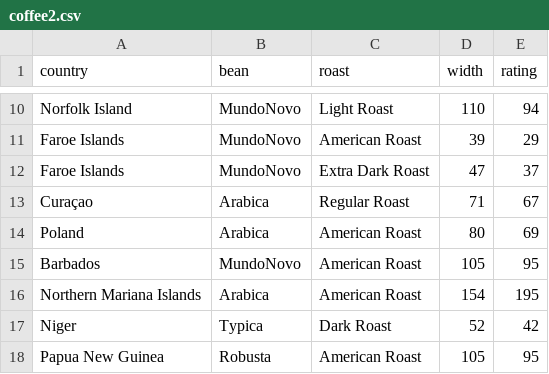
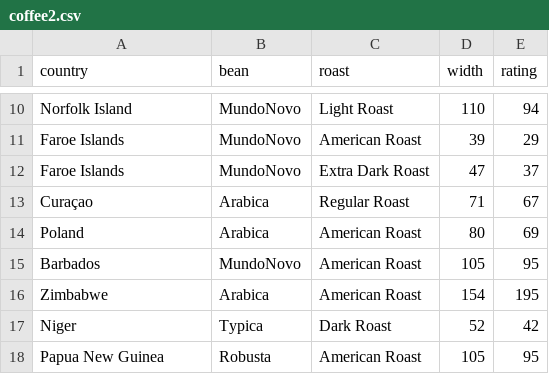
Before and after one commit to JefeThePug/Zorak-Coding-Challenges, a CSV file: building/08_DP_and_OOP-Knapsack/coffee2.csv, drawn as a sheet; only a part is shown, gaps mark what is left out.

```diff
--- a/building/08_DP_and_OOP-Knapsack/coffee2.csv
+++ b/building/08_DP_and_OOP-Knapsack/coffee2.csv
@@ -15,3 +15,3 @@ Poland,Arabica,American Roast,80,69
 Barbados,MundoNovo,American Roast,105,95
-Northern Mariana Islands,Arabica,American Roast,154,195
+Zimbabwe,Arabica,American Roast,154,195
 Niger,Typica,Dark Roast,52,42
```
Also changed, not shown: 10 other files.
